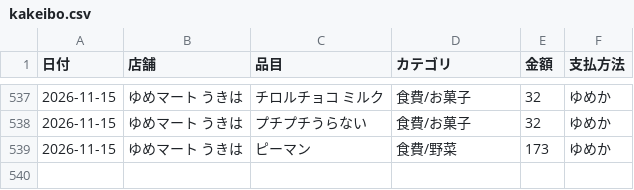
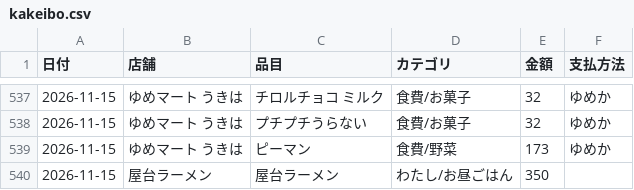
Before and after one commit to kiri-gohan/kiri-gohan, a CSV file: kakeibo/kakeibo.csv, drawn as a sheet; only a part is shown, gaps mark what is left out.

```diff
--- a/kakeibo/kakeibo.csv
+++ b/kakeibo/kakeibo.csv
@@ -539 +539,2 @@
 2026-11-15,ゆめマート うきは,ピーマン,食費/野菜,173,ゆめか
+2026-11-15,屋台ラーメン,屋台ラーメン,わたし/お昼ごはん,350,
```
